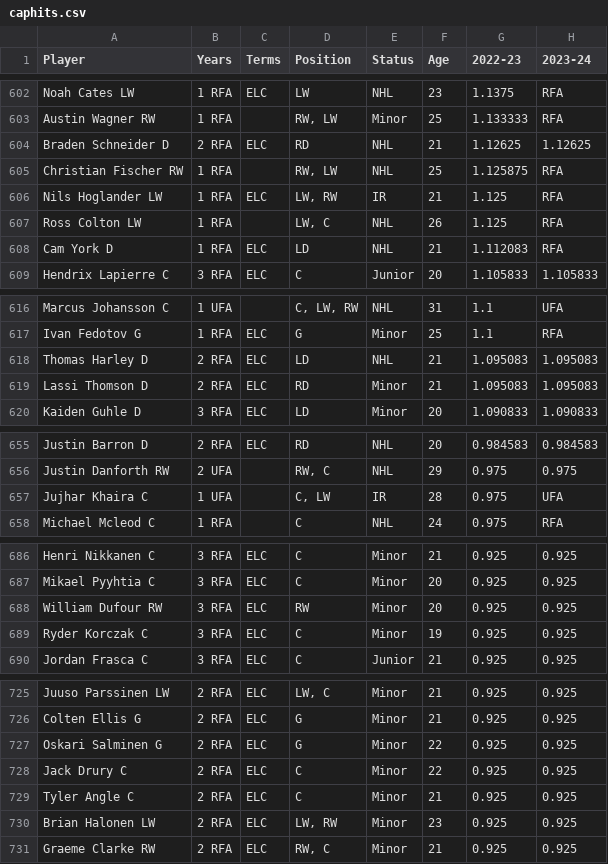
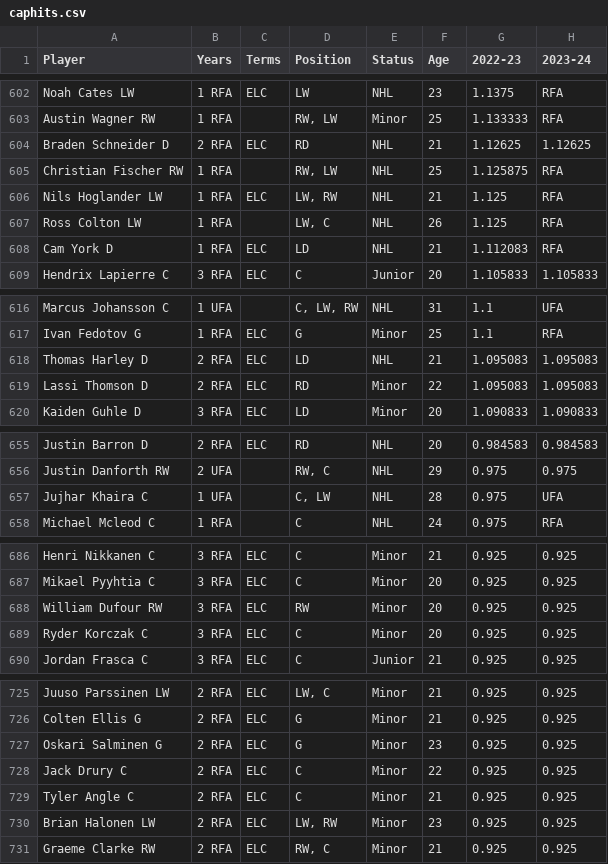
Before and after one commit to kww271/qBneK36JpdQetizHcQM7DMrCSz, a CSV file: caphits.csv, drawn as a sheet; only a part is shown, gaps mark what is left out; the diff covers the shown part only; the diff names each change by its address in the sheet, - before the commit and + after, or states it on an @@ line.

```diff
--- a/caphits.csv
+++ b/caphits.csv
-E606 (Status): IR
+E606 (Status): NHL
-F619 (Age): 21
+F619 (Age): 22
-E657 (Status): IR
+E657 (Status): NHL
-F689 (Age): 19
+F689 (Age): 20
-F727 (Age): 22
+F727 (Age): 23
```
Also changed, not shown: 2 added rows, 1 removed row and 13 edited cells elsewhere in this file.
